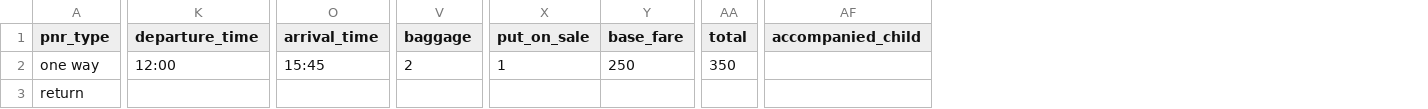
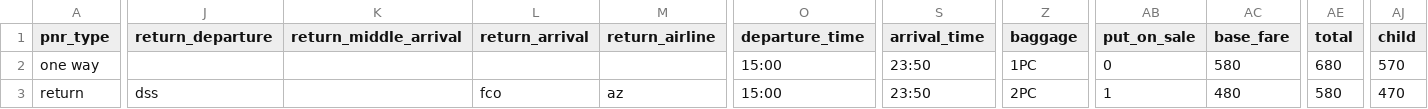
Before and after one commit to Harisali1/ticket-services, a CSV file: public/sample/pnr_sample_file.csv, drawn as a sheet; only a part is shown, gaps mark what is left out; removed rows and columns are numbered as before the commit, all else as after; the diff covers the shown part only; the diff names each change by its address in the sheet, - before the commit and + after, or states it on an @@ line.

```diff
--- a/public/sample/pnr_sample_file.csv
+++ b/public/sample/pnr_sample_file.csv
+column J (return_departure), row 3: dss
+column K (return_middle_arrival), empty
+column L (return_arrival), row 3: fco
+column M (return_airline), row 3: az
-column AF (accompanied_child), empty
+column AJ (child), rows 2-3: 570 | 470
-O2 (departure_time): 12:00
+O2 (departure_time): 15:00
-S2 (arrival_time): 15:45
+S2 (arrival_time): 23:50
-Z2 (baggage): 2
+Z2 (baggage): 1PC
-AB2 (put_on_sale): 1
+AB2 (put_on_sale): 0
-AC2 (base_fare): 250
+AC2 (base_fare): 580
-AE2 (total): 350
+AE2 (total): 680
-O3 (departure_time): (empty)
+O3 (departure_time): 15:00
-S3 (arrival_time): (empty)
+S3 (arrival_time): 23:50
-Z3 (baggage): (empty)
+Z3 (baggage): 2PC
-AB3 (put_on_sale): (empty)
+AB3 (put_on_sale): 1
-AC3 (base_fare): (empty)
+AC3 (base_fare): 480
-AE3 (total): (empty)
+AE3 (total): 580
```
Also changed, not shown: 19 edited cells elsewhere in this file, 16 other files.
